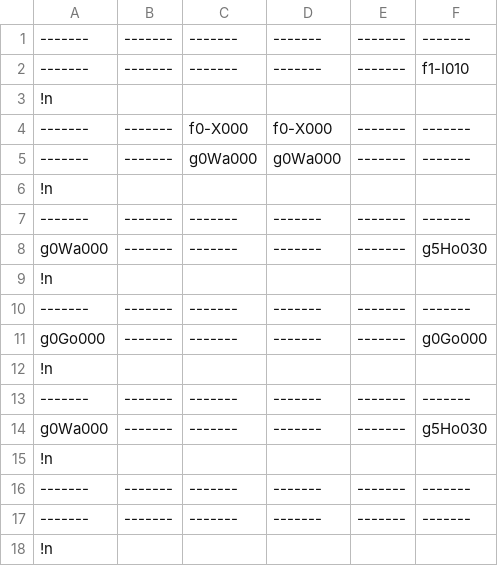
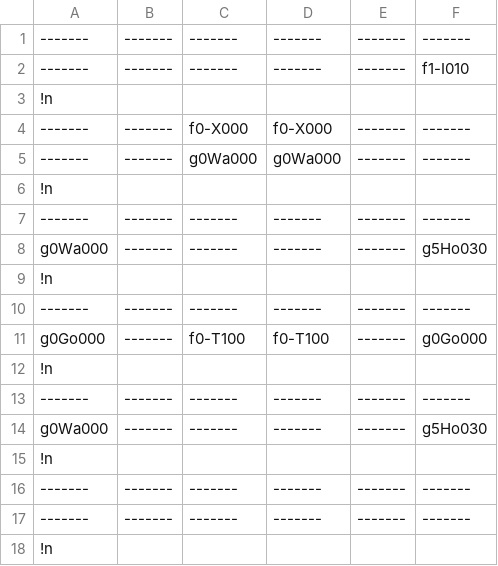
Before and after one commit to TeamTakayanagi/CESA2020, a CSV file: CESA_BASE/Assets/ExternalFile/TextData/StageData24.csv, drawn as a sheet.

```diff
--- a/CESA_BASE/Assets/ExternalFile/TextData/StageData24.csv
+++ b/CESA_BASE/Assets/ExternalFile/TextData/StageData24.csv
@@ -10,3 +10,3 @@ g0Wa000,-------,-------,-------,-------,g5Ho030
 -------,-------,-------,-------,-------,-------
-g0Go000,-------,-------,-------,-------,g0Go000
+g0Go000,-------,f0-T100,f0-T100,-------,g0Go000
 !n
```
Also changed, not shown: 9 other files.
